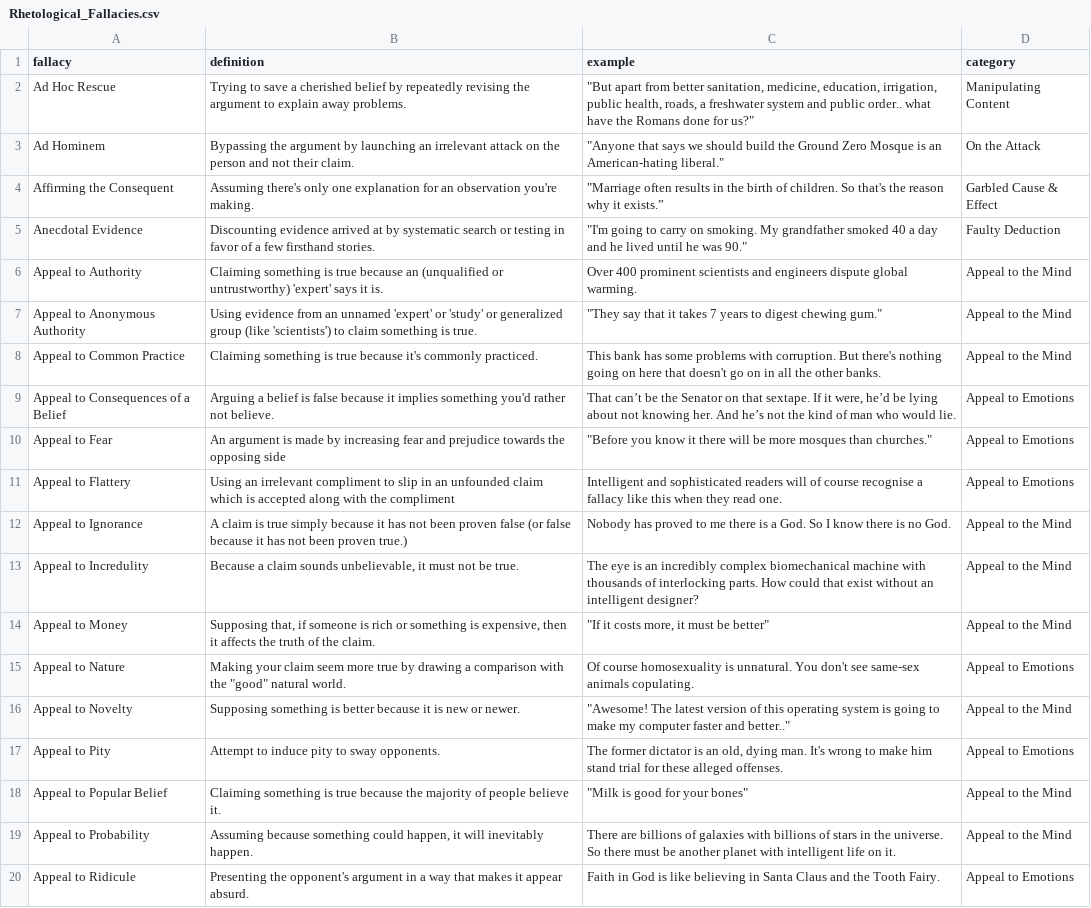
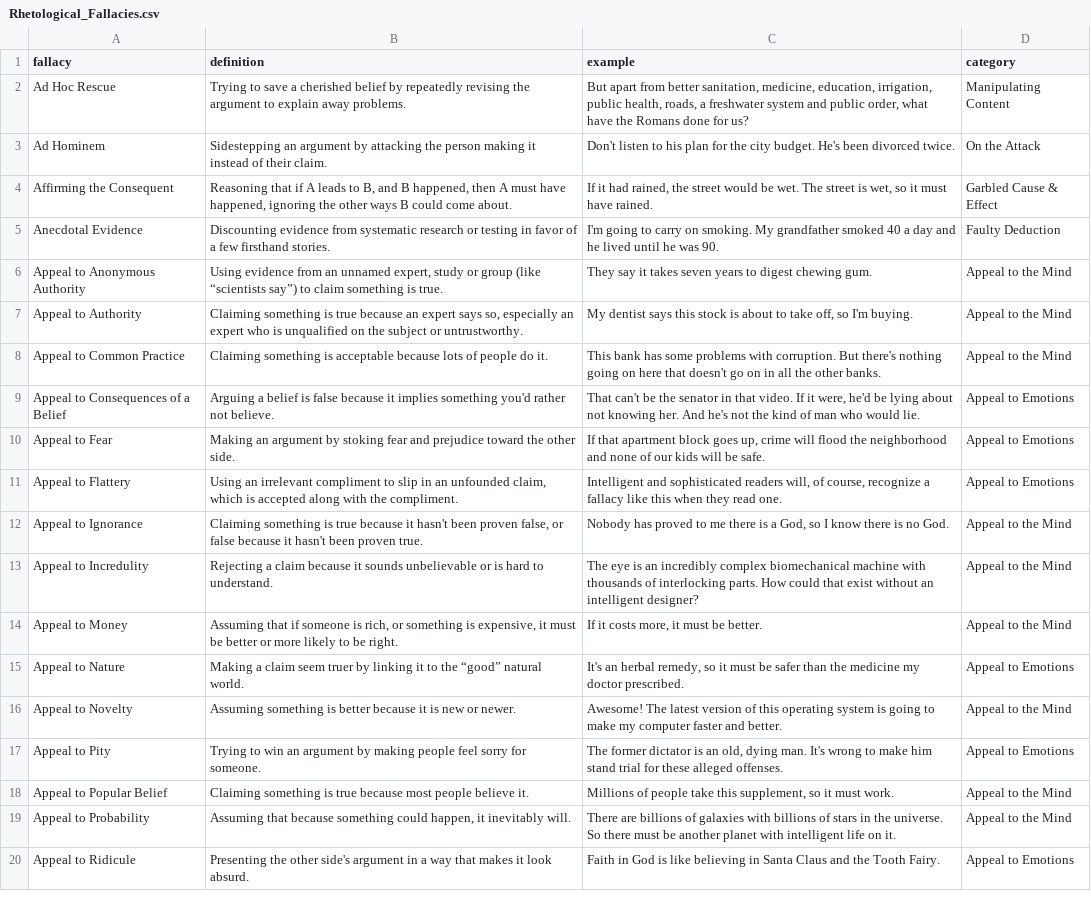
Before and after one commit to JustinChill/JustinChill.github.io, a CSV file: data/Rhetological_Fallacies.csv, drawn as a sheet; only a part is shown; removed rows and columns are numbered as before the commit, all else as after; the diff covers the shown part only; the diff names each change by its address in the sheet, - before the commit and + after, or states it on an @@ line.

```diff
--- a/data/Rhetological_Fallacies.csv
+++ b/data/Rhetological_Fallacies.csv
-C2 (example): "But apart from better sanitation, medicine, education, irrigation, public health, roads, a freshwater system and public order.. what have the Romans done for us?"
+C2 (example): But apart from better sanitation, medicine, education, irrigation, public health, roads, a freshwater system and public order, what have the Romans done for us?
-B3 (definition): Bypassing the argument by launching an irrelevant attack on the person and not their claim.
+B3 (definition): Sidestepping an argument by attacking the person making it instead of their claim.
-C3 (example): "Anyone that says we should build the Ground Zero Mosque is an American-hating liberal."
+C3 (example): Don't listen to his plan for the city budget. He's been divorced twice.
-B4 (definition): Assuming there's only one explanation for an observation you're making.
+B4 (definition): Reasoning that if A leads to B, and B happened, then A must have happened, ignoring the other ways B could come about.
-C4 (example): "Marriage often results in the birth of children. So that's the reason why it exists.”
+C4 (example): If it had rained, the street would be wet. The street is wet, so it must have rained.
-B5 (definition): Discounting evidence arrived at by systematic search or testing…
+B5 (definition): Discounting evidence from systematic research or testing…
-C5 (example): "I'm going to carry on smoking. My grandfather smoked 40 a day and he lived until he was 90."
+C5 (example): I'm going to carry on smoking. My grandfather smoked 40 a day and he lived until he was 90.
-row 6: Appeal to Authority | Claiming something is true because an (unqualified or untrustworthy) 'expert' says it is. | Over 400 prominent scientists and engineers dispute global warming. | Appeal to the Mind
-B6 (definition): …an unnamed 'expert' or 'study' or generalized group (like 'scientists') to claim…
+B6 (definition): …an unnamed expert, study or group (like “scientists say”) to claim…
-C6 (example): "They say that it takes 7 years to digest chewing gum."
+C6 (example): They say it takes seven years to digest chewing gum.
+row 7: Appeal to Authority | Claiming something is true because an expert says so, especially an expert who is unqualified on the subject or untrustworthy. | My dentist says this stock is about to take off, so I'm buying. | Appeal to the Mind
-B8 (definition): …something is true because it's commonly practiced.
+B8 (definition): …something is acceptable because lots of people do it.
-C9 (example): That can’t be the Senator on that sextape. If it were, he’d be lying about not knowing her. And he’s not the…
+C9 (example): That can't be the senator in that video. If it were, he'd be lying about not knowing her. And he's not the…
-B10 (definition): An argument is made by increasing fear and prejudice towards the opposing side
+B10 (definition): Making an argument by stoking fear and prejudice toward the other side.
-C10 (example): "Before you know it there will be more mosques than churches."
+C10 (example): If that apartment block goes up, crime will flood the neighborhood and none of our kids will be safe.
-B11 (definition): …an unfounded claim which is accepted along with the compliment
+B11 (definition): …an unfounded claim, which is accepted along with the compliment.
-C11 (example): …sophisticated readers will of course recognise a fallacy…
+C11 (example): …sophisticated readers will, of course, recognize a fallacy…
-B12 (definition): A claim is true simply because it has not been proven false (or false because it has not been proven true.)
+B12 (definition): Claiming something is true because it hasn't been proven false, or false because it hasn't been proven true.
-C12 (example): …is a God. So I know…
+C12 (example): …is a God, so I know…
-B13 (definition): Because a claim sounds unbelievable, it must not be true.
+B13 (definition): Rejecting a claim because it sounds unbelievable or is hard to understand.
-B14 (definition): Supposing that, if someone is rich or something is expensive, then it affects the truth of the claim.
+B14 (definition): Assuming that if someone is rich, or something is expensive, it must be better or more likely to be right.
-C14 (example): "If it costs more, it must be better"
+C14 (example): If it costs more, it must be better.
-B15 (definition): Making your claim seem more true by drawing a comparison with the "good" natural world.
+B15 (definition): Making a claim seem truer by linking it to the “good” natural world.
-C15 (example): Of course homosexuality is unnatural. You don't see same-sex animals copulating.
+C15 (example): It's an herbal remedy, so it must be safer than the medicine my doctor prescribed.
-B16 (definition): Supposing something is…
+B16 (definition): Assuming something is…
-C16 (example): "Awesome! The latest version of this operating system is going to make my computer faster and better.."
+C16 (example): Awesome! The latest version of this operating system is going to make my computer faster and better.
-B17 (definition): Attempt to induce pity to sway opponents.
+B17 (definition): Trying to win an argument by making people feel sorry for someone.
-B18 (definition): …true because the majority of people believe…
+B18 (definition): …true because most people believe…
-C18 (example): "Milk is good for your bones"
+C18 (example): Millions of people take this supplement, so it must work.
-B19 (definition): Assuming because something could happen, it will inevitably happen.
+B19 (definition): Assuming that because something could happen, it inevitably will.
-B20 (definition): Presenting the opponent's argument in a way that makes it appear absurd.
+B20 (definition): Presenting the other side's argument in a way that makes it look absurd.
```
Also changed, not shown: 1 added row, 1 removed row and 62 edited cells elsewhere in this file, 21 other files.
